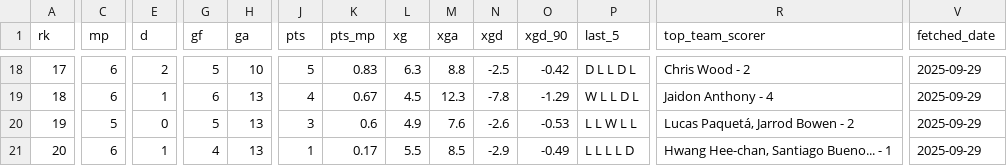
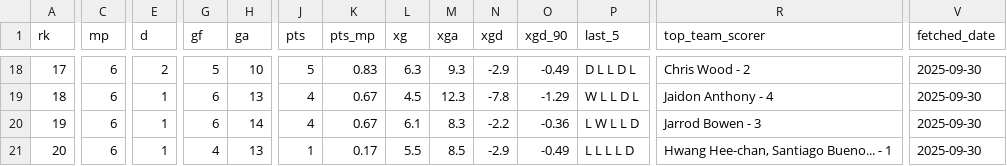
Before and after one commit to stiles/english-football-leagues, a CSV file: data/table/season_snapshots/epl_table_latest_year_2025_week_40.csv, drawn as a sheet; only a part is shown, gaps mark what is left out; the diff covers the shown part only; the diff names each change by its address in the sheet, - before the commit and + after, or states it on an @@ line.

```diff
--- a/data/table/season_snapshots/epl_table_latest_year_2025_week_40.csv
+++ b/data/table/season_snapshots/epl_table_latest_year_2025_week_40.csv
-M18 (xga): 8.8
+M18 (xga): 9.3
-N18 (xgd): -2.5
+N18 (xgd): -2.9
-O18 (xgd_90): -0.42
+O18 (xgd_90): -0.49
-V18:V21 (fetched_date): 2025-09-29
+V18:V21 (fetched_date): 2025-09-30
-C20 (mp): 5
+C20 (mp): 6
-E20 (d): 0
+E20 (d): 1
-G20 (gf): 5
+G20 (gf): 6
-H20 (ga): 13
+H20 (ga): 14
-J20 (pts): 3
+J20 (pts): 4
-K20 (pts_mp): 0.6
+K20 (pts_mp): 0.67
-L20 (xg): 4.9
+L20 (xg): 6.1
-M20 (xga): 7.6
+M20 (xga): 8.3
-N20 (xgd): -2.6
+N20 (xgd): -2.2
-O20 (xgd_90): -0.53
+O20 (xgd_90): -0.36
-P20 (last_5): L L W L L
+P20 (last_5): L W L L D
-R20 (top_team_scorer): Lucas Paquetá, Jarrod Bowen - 2
+R20 (top_team_scorer): Jarrod Bowen - 3
```
Also changed, not shown: 75 edited cells elsewhere in this file, 2 other files.
